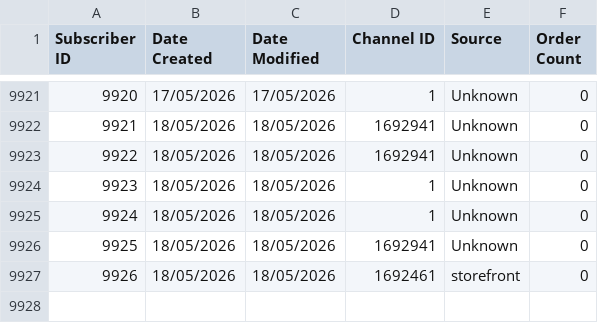
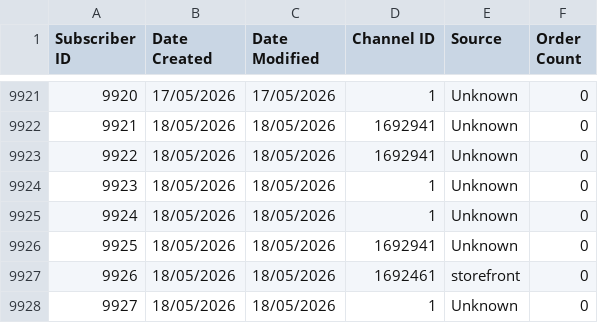
Before and after one commit to AsvineG/BookshopDashboard, a CSV file: subscribers.csv, drawn as a sheet; only a part is shown, gaps mark what is left out; the diff names each change by its address in the sheet, - before the commit and + after, or states it on an @@ line.

```diff
--- a/subscribers.csv
+++ b/subscribers.csv
+row 9928: 9927 | 18/05/2026 | 18/05/2026 | 1 | Unknown | 0
```
Also changed, not shown: customers.csv, product_modifiers.csv, 1 other file.
